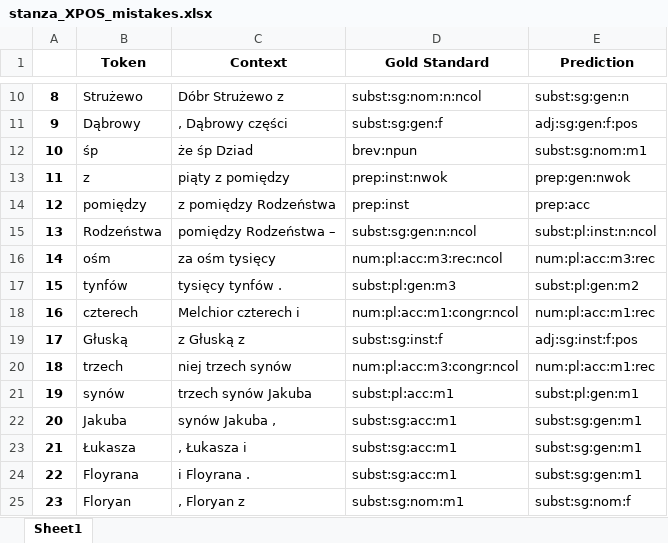
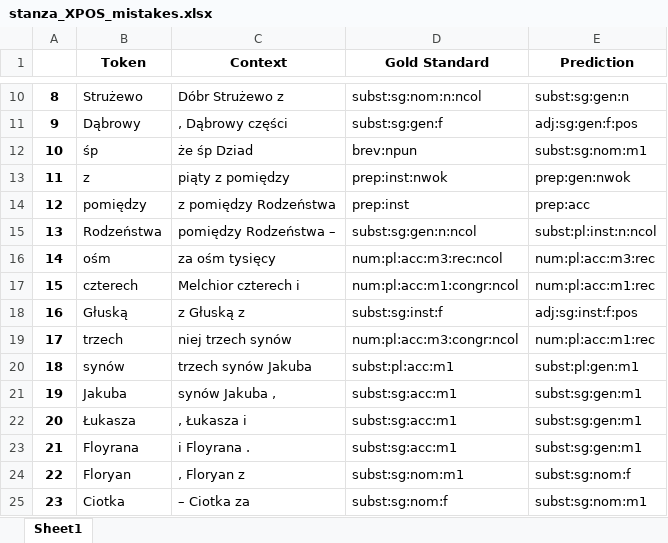
Before and after one commit to Turtilla/swe-ma-thesis, an Excel workbook: data/mistakes/stanza_XPOS_mistakes.xlsx, sheet Sheet1, drawn as a sheet; only a part is shown, gaps mark what is left out; the shorter side is filled out with more unchanged rows; values as stored, in another font and other column widths than the file's, no borders; removed rows and columns are numbered as before the commit, all else as after; the diff names each change by its address in the sheet, - before the commit and + after, or states it on an @@ line.

Commit message:
Rerunning Stanza

```diff
--- a/data/mistakes/stanza_XPOS_mistakes.xlsx (sheet Sheet1)
+++ b/data/mistakes/stanza_XPOS_mistakes.xlsx (sheet Sheet1)
-row 17: 15 | tynfów | tysięcy tynfów . | subst:pl:gen:m3 | subst:pl:gen:m2
@@ column A renumbered from row 17 down @@
```
Also changed, not shown: data/mistakes/stanza_UPOS_mistakes.xlsx, data/mistakes/stanza_lemma_mistakes.xlsx, 1 other file.
